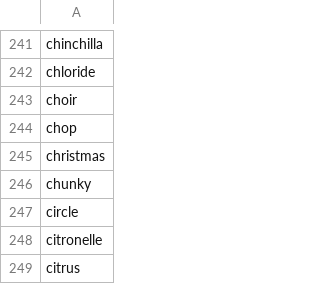
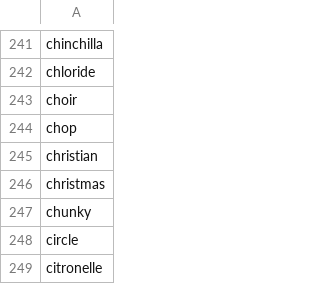
Before and after one commit to datacommonsorg/mixer, a CSV file: internal/store/files/BogusPlaceNames.csv, drawn as a sheet; only a part is shown, gaps mark what is left out; the shorter side is filled out with more unchanged rows.

Commit message:
Fix "What is the number of christian people in India districts?"

```diff
--- a/internal/store/files/BogusPlaceNames.csv
+++ b/internal/store/files/BogusPlaceNames.csv
@@ -244,2 +244,3 @@ choir
 chop
+christian
 christmas
```
